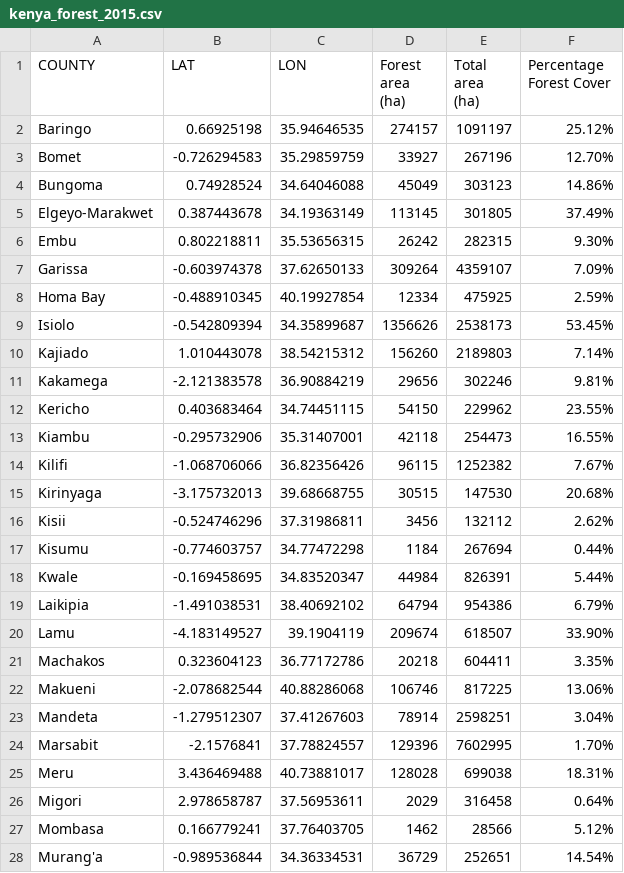
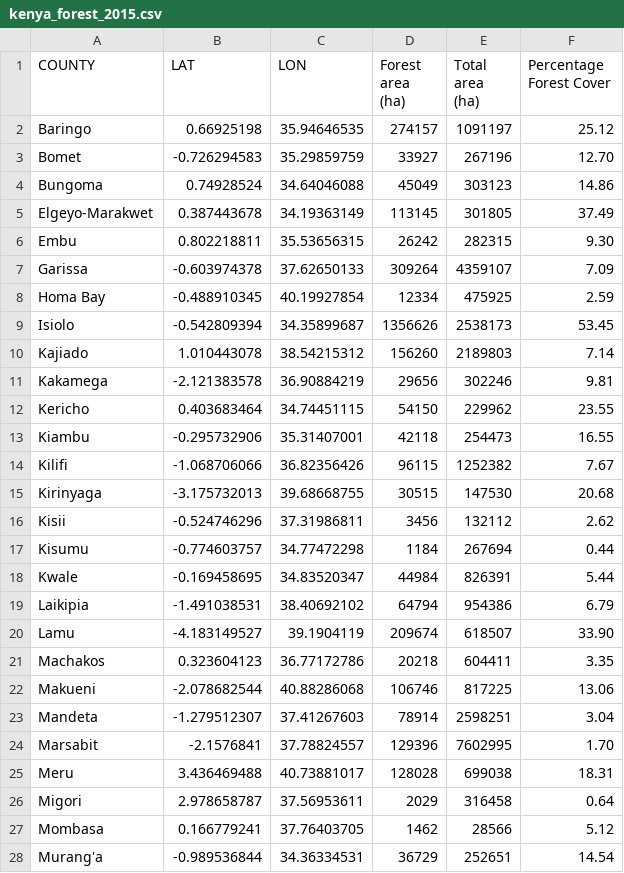
Before and after one commit to elsiewang0612/map673, a CSV file: module-05/lab-05/kenya_forest_2015.csv, drawn as a sheet; only a part is shown; the diff covers the shown part only.

Commit message:
remove percentages

```diff
--- a/module-05/lab-05/kenya_forest_2015.csv
+++ b/module-05/lab-05/kenya_forest_2015.csv
@@ -1,28 +1,28 @@
 COUNTY,LAT,LON,Forest area (ha),Total area (ha),Percentage Forest Cover
-Baringo,0.66925198,35.94646535,274157,1091197,25.12%
-Bomet,-0.726294583,35.29859759,33927,267196,12.70%
-Bungoma,0.74928524,34.64046088,45049,303123,14.86%
-Elgeyo-Marakwet,0.387443678,34.19363149,113145,301805,37.49%
-Embu,0.802218811,35.53656315,26242,282315,9.30%
-Garissa,-0.603974378,37.62650133,309264,4359107,7.09%
-Homa Bay,-0.488910345,40.19927854,12334,475925,2.59%
-Isiolo,-0.542809394,34.35899687,1356626,2538173,53.45%
-Kajiado,1.010443078,38.54215312,156260,2189803,7.14%
-Kakamega,-2.121383578,36.90884219,29656,302246,9.81%
-Kericho,0.403683464,34.74451115,54150,229962,23.55%
-Kiambu,-0.295732906,35.31407001,42118,254473,16.55%
-Kilifi,-1.068706066,36.82356426,96115,1252382,7.67%
-Kirinyaga,-3.175732013,39.68668755,30515,147530,20.68%
-Kisii,-0.524746296,37.31986811,3456,132112,2.62%
-Kisumu,-0.774603757,34.77472298,1184,267694,0.44%
-Kwale,-0.169458695,34.83520347,44984,826391,5.44%
-Laikipia,-1.491038531,38.40692102,64794,954386,6.79%
-Lamu,-4.183149527,39.1904119,209674,618507,33.90%
-Machakos,0.323604123,36.77172786,20218,604411,3.35%
-Makueni,-2.078682544,40.88286068,106746,817225,13.06%
-Mandeta,-1.279512307,37.41267603,78914,2598251,3.04%
-Marsabit,-2.1576841,37.78824557,129396,7602995,1.70%
-Meru,3.436469488,40.73881017,128028,699038,18.31%
-Migori,2.978658787,37.56953611,2029,316458,0.64%
-Mombasa,0.166779241,37.76403705,1462,28566,5.12%
-Murang'a,-0.989536844,34.36334531,36729,252651,14.54%
+Baringo,0.66925198,35.94646535,274157,1091197,25.12
+Bomet,-0.726294583,35.29859759,33927,267196,12.70
+Bungoma,0.74928524,34.64046088,45049,303123,14.86
+Elgeyo-Marakwet,0.387443678,34.19363149,113145,301805,37.49
+Embu,0.802218811,35.53656315,26242,282315,9.30
+Garissa,-0.603974378,37.62650133,309264,4359107,7.09
+Homa Bay,-0.488910345,40.19927854,12334,475925,2.59
+Isiolo,-0.542809394,34.35899687,1356626,2538173,53.45
+Kajiado,1.010443078,38.54215312,156260,2189803,7.14
+Kakamega,-2.121383578,36.90884219,29656,302246,9.81
+Kericho,0.403683464,34.74451115,54150,229962,23.55
+Kiambu,-0.295732906,35.31407001,42118,254473,16.55
+Kilifi,-1.068706066,36.82356426,96115,1252382,7.67
+Kirinyaga,-3.175732013,39.68668755,30515,147530,20.68
+Kisii,-0.524746296,37.31986811,3456,132112,2.62
+Kisumu,-0.774603757,34.77472298,1184,267694,0.44
+Kwale,-0.169458695,34.83520347,44984,826391,5.44
+Laikipia,-1.491038531,38.40692102,64794,954386,6.79
+Lamu,-4.183149527,39.1904119,209674,618507,33.90
+Machakos,0.323604123,36.77172786,20218,604411,3.35
+Makueni,-2.078682544,40.88286068,106746,817225,13.06
+Mandeta,-1.279512307,37.41267603,78914,2598251,3.04
+Marsabit,-2.1576841,37.78824557,129396,7602995,1.70
+Meru,3.436469488,40.73881017,128028,699038,18.31
+Migori,2.978658787,37.56953611,2029,316458,0.64
+Mombasa,0.166779241,37.76403705,1462,28566,5.12
+Murang'a,-0.989536844,34.36334531,36729,252651,14.54
```
Also changed, not shown: 20 edited cells elsewhere in this file, 1 other file.
